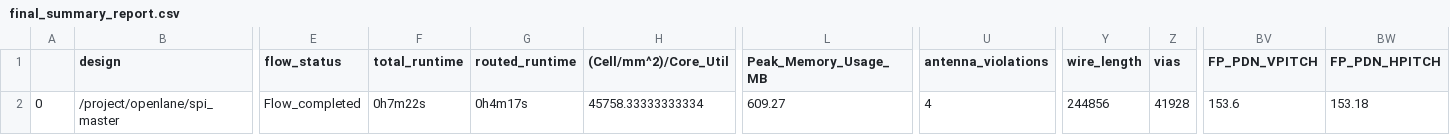
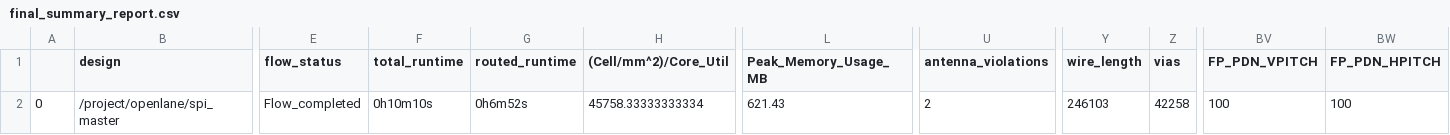
Before and after one commit to dineshannayya/riscduino, a CSV file: signoff/spi_master/final_summary_report.csv, drawn as a sheet; only a part is shown, gaps mark what is left out; the diff names each change by its address in the sheet, - before the commit and + after, or states it on an @@ line.

```diff
--- a/signoff/spi_master/final_summary_report.csv
+++ b/signoff/spi_master/final_summary_report.csv
-F2 (total_runtime): 0h7m22s
+F2 (total_runtime): 0h10m10s
-G2 (routed_runtime): 0h4m17s
+G2 (routed_runtime): 0h6m52s
-L2 (Peak_Memory_Usage_MB): 609.27
+L2 (Peak_Memory_Usage_MB): 621.43
-U2 (antenna_violations): 4
+U2 (antenna_violations): 2
-Y2 (wire_length): 244856
+Y2 (wire_length): 246103
-Z2 (vias): 41928
+Z2 (vias): 42258
-BV2 (FP_PDN_VPITCH): 153.6
+BV2 (FP_PDN_VPITCH): 100
-BW2 (FP_PDN_HPITCH): 153.18
+BW2 (FP_PDN_HPITCH): 100
```
Also changed, not shown: signoff/user_project_wrapper/final_summary_report.csv, signoff/wb_host/final_summary_report.csv, 29 other files.
